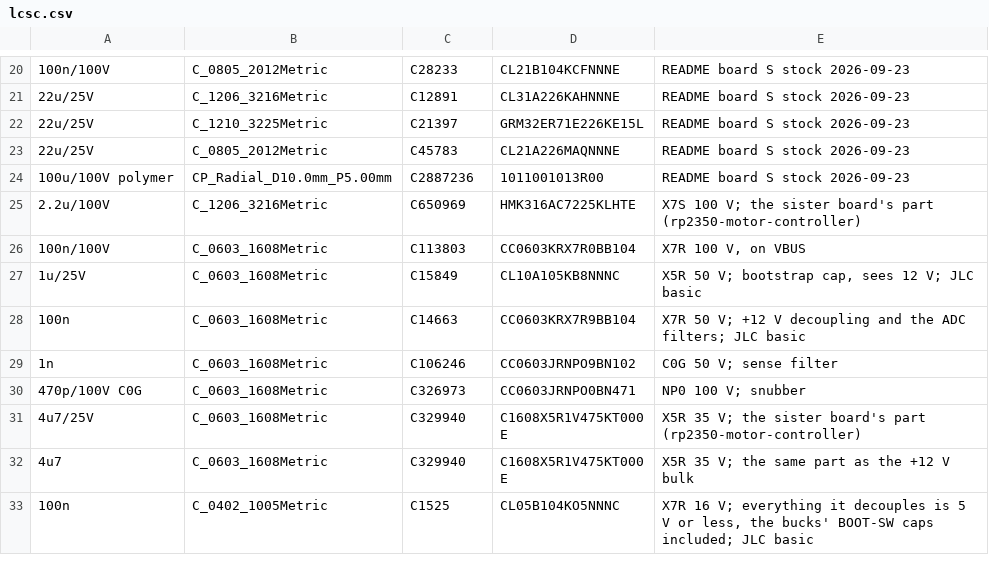
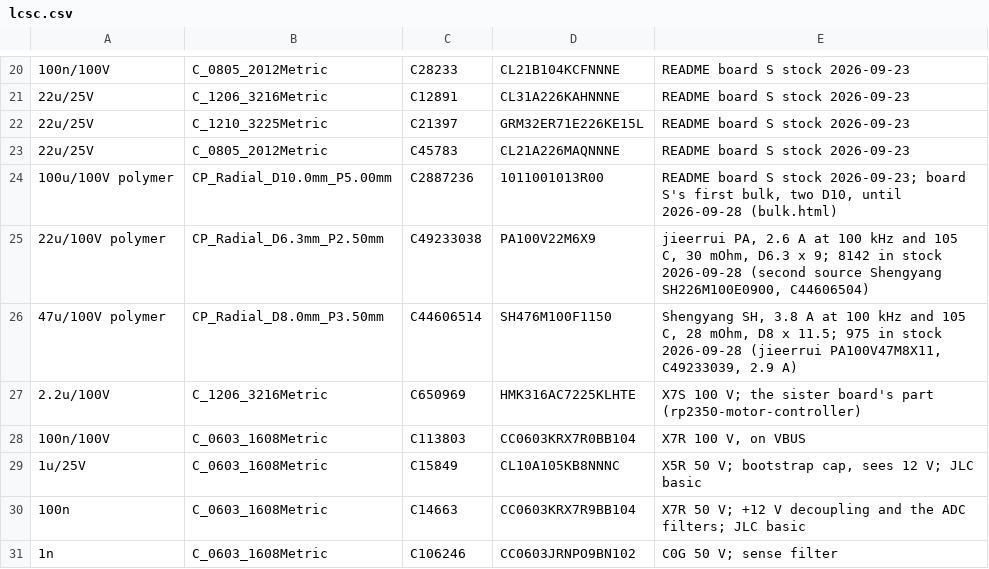
Before and after one commit to sequoia-hope/servodrive, a CSV file: hardware/parts/lcsc.csv, drawn as a sheet; only a part is shown, gaps mark what is left out; the shorter side is filled out with more unchanged rows; the diff names each change by its address in the sheet, - before the commit and + after, or states it on an @@ line.

```diff
--- a/hardware/parts/lcsc.csv
+++ b/hardware/parts/lcsc.csv
-E24: …S stock 2026-09-23
+E24: …S stock 2026-09-23; board S's first bulk, two D10, until 2026-09-28 (bulk.html)
+row 25: 22u/100V polymer | CP_Radial_D6.3mm_P2.50mm | C49233038 | PA100V22M6X9 | jieerrui PA, 2.6 A at 100 kHz and 105 C, 30 mOhm, D6.3 x 9; 8142 in stock 2026-09-28 (second source Shengyang SH226M100E0900, C44606504)
+row 26: 47u/100V polymer | CP_Radial_D8.0mm_P3.50mm | C44606514 | SH476M100F1150 | Shengyang SH, 3.8 A at 100 kHz and 105 C, 28 mOhm, D8 x 11.5; 975 in stock 2026-09-28 (jieerrui PA100V47M8X11, C49233039, 2.9 A)
```
Also changed, not shown: 12 other files.
